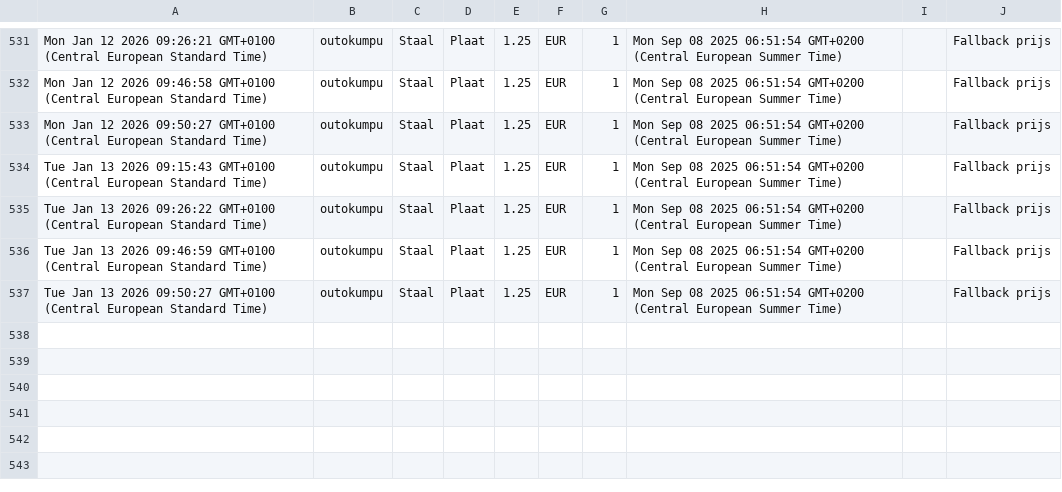
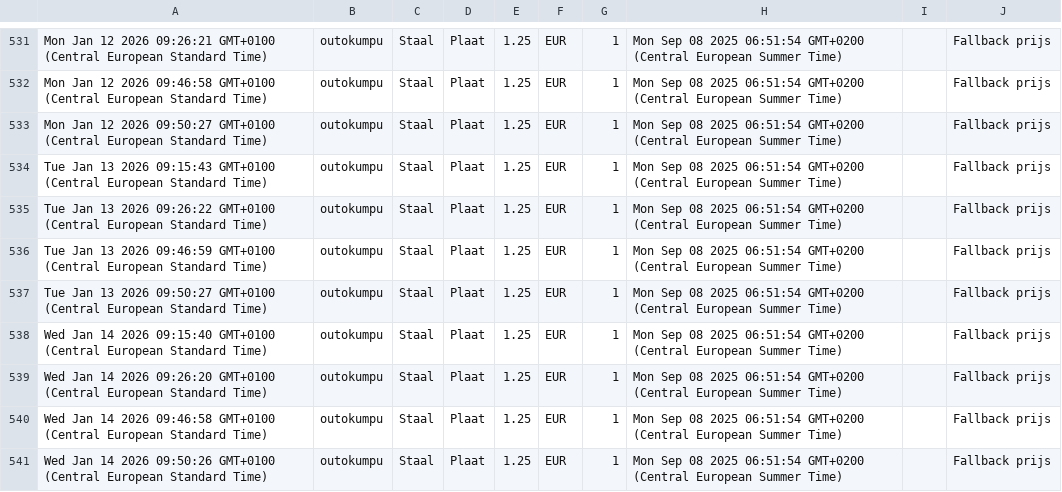
Before and after one commit to gerrit0492-create/Cost-forge-2, a CSV file: data/history.csv, drawn as a sheet; only a part is shown, gaps mark what is left out.

Commit message:
Update history.csv vanuit Google Sheets

```diff
--- a/data/history.csv
+++ b/data/history.csv
@@ -537 +537,5 @@ Tue Jan 13 2026 09:46:59 GMT+0100 (Central European Standard Time),outokumpu,Sta
 Tue Jan 13 2026 09:50:27 GMT+0100 (Central European Standard Time),outokumpu,Staal,Plaat,1.25,EUR,1,Mon Sep 08 2025 06:51:54 GMT+0200 (Central European Summer Time),,Fallback prijs
+Wed Jan 14 2026 09:15:40 GMT+0100 (Central European Standard Time),outokumpu,Staal,Plaat,1.25,EUR,1,Mon Sep 08 2025 06:51:54 GMT+0200 (Central European Summer Time),,Fallback prijs
+Wed Jan 14 2026 09:26:20 GMT+0100 (Central European Standard Time),outokumpu,Staal,Plaat,1.25,EUR,1,Mon Sep 08 2025 06:51:54 GMT+0200 (Central European Summer Time),,Fallback prijs
+Wed Jan 14 2026 09:46:58 GMT+0100 (Central European Standard Time),outokumpu,Staal,Plaat,1.25,EUR,1,Mon Sep 08 2025 06:51:54 GMT+0200 (Central European Summer Time),,Fallback prijs
+Wed Jan 14 2026 09:50:26 GMT+0100 (Central European Standard Time),outokumpu,Staal,Plaat,1.25,EUR,1,Mon Sep 08 2025 06:51:54 GMT+0200 (Central European Summer Time),,Fallback prijs
```
